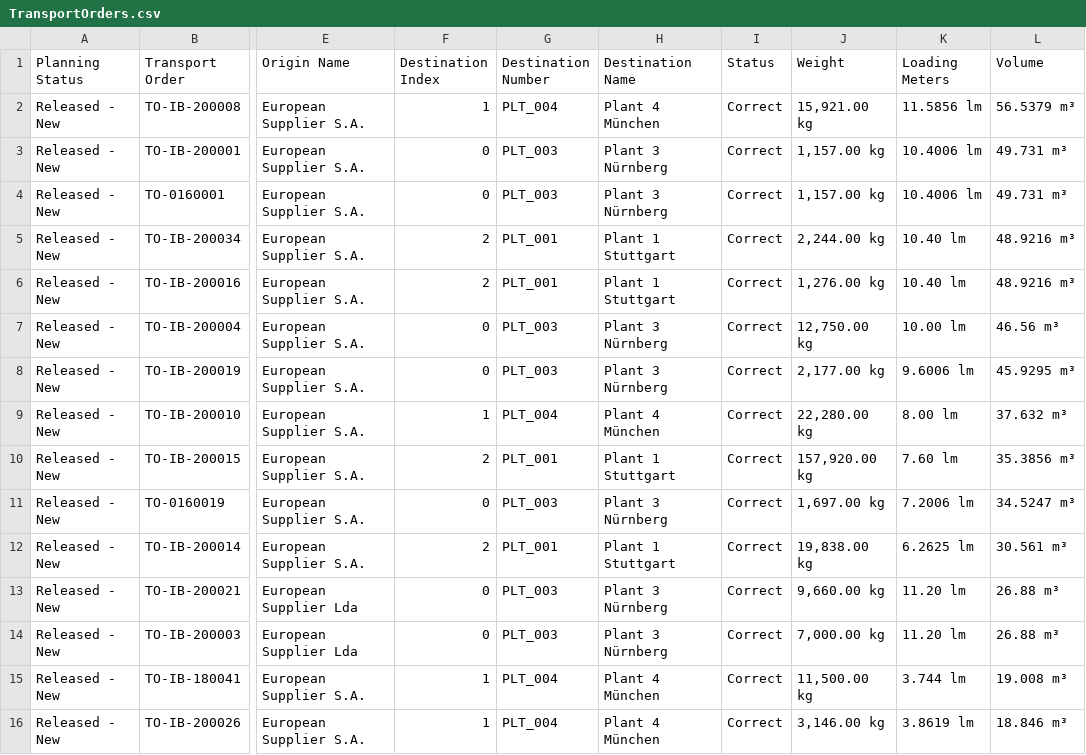
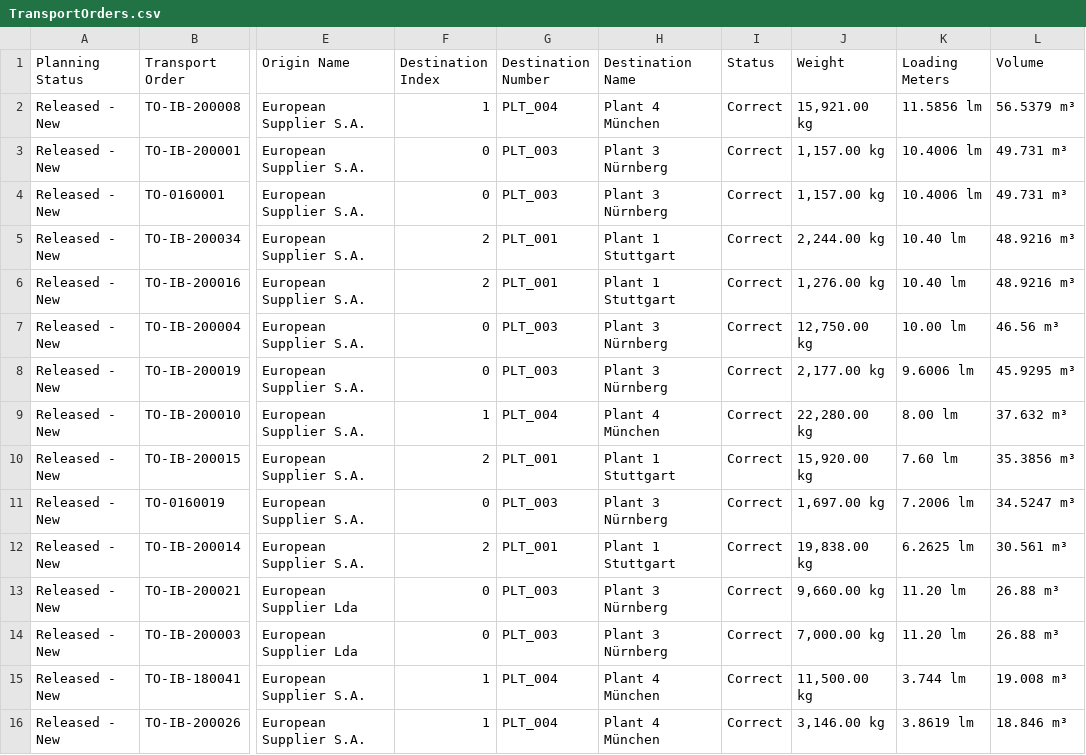
Before and after one commit to lawhitmi/MilkRunOptimizer, a CSV file: Data/TransportOrders.csv, drawn as a sheet; only a part is shown, gaps mark what is left out; the diff names each change by its address in the sheet, - before the commit and + after, or states it on an @@ line.

```diff
--- a/Data/TransportOrders.csv
+++ b/Data/TransportOrders.csv
-J10 (Weight): 157,920.00 kg
+J10 (Weight): 15,920.00 kg
```
Also changed, not shown: 5 other files.
